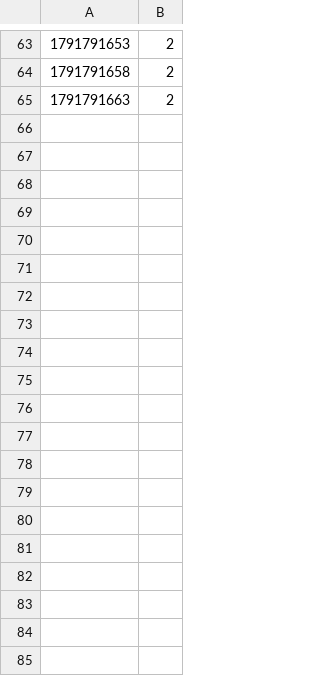
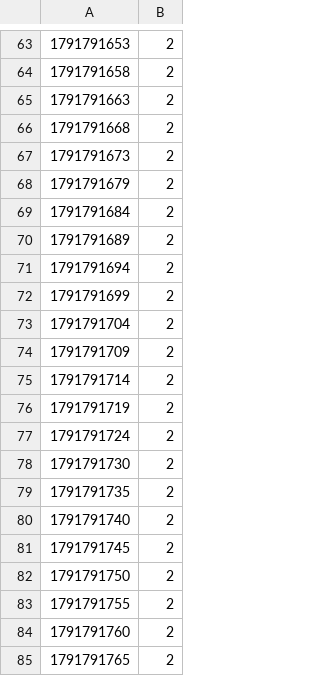
Before and after one commit to pandeyaby/CONCERTO, a CSV file: testbed/runs/trap_3/replicas.csv, drawn as a sheet; only a part is shown, gaps mark what is left out; the diff covers the shown part only; the diff names each change by its address in the sheet, - before the commit and + after, or states it on an @@ line.

```diff
--- a/testbed/runs/trap_3/replicas.csv
+++ b/testbed/runs/trap_3/replicas.csv
+row 66: 1791791668 | 2
+row 67: 1791791673 | 2
+row 68: 1791791679 | 2
+row 69: 1791791684 | 2
+row 70: 1791791689 | 2
+row 71: 1791791694 | 2
+row 72: 1791791699 | 2
+row 73: 1791791704 | 2
+row 74: 1791791709 | 2
+row 75: 1791791714 | 2
+row 76: 1791791719 | 2
+row 77: 1791791724 | 2
+row 78: 1791791730 | 2
+row 79: 1791791735 | 2
+row 80: 1791791740 | 2
+row 81: 1791791745 | 2
+row 82: 1791791750 | 2
+row 83: 1791791755 | 2
+row 84: 1791791760 | 2
+row 85: 1791791765 | 2
```
Also changed, not shown: 21 added rows elsewhere in this file, 3 other files.
